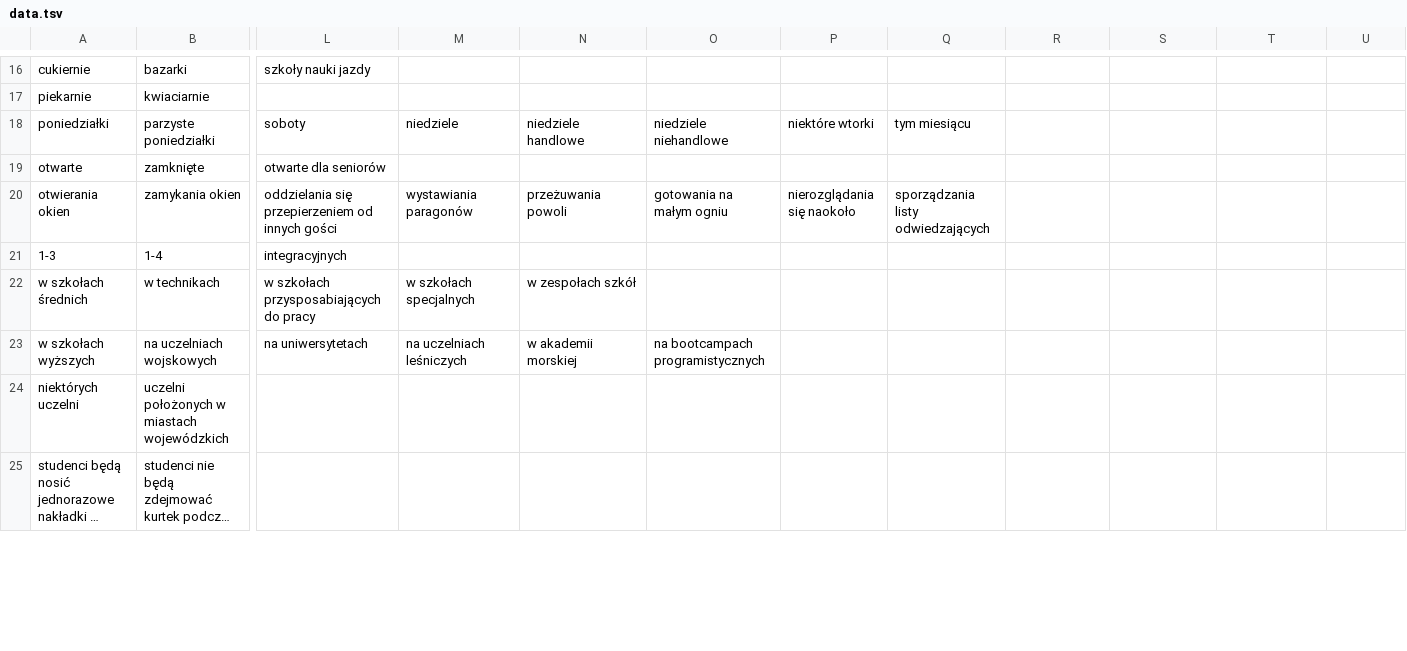
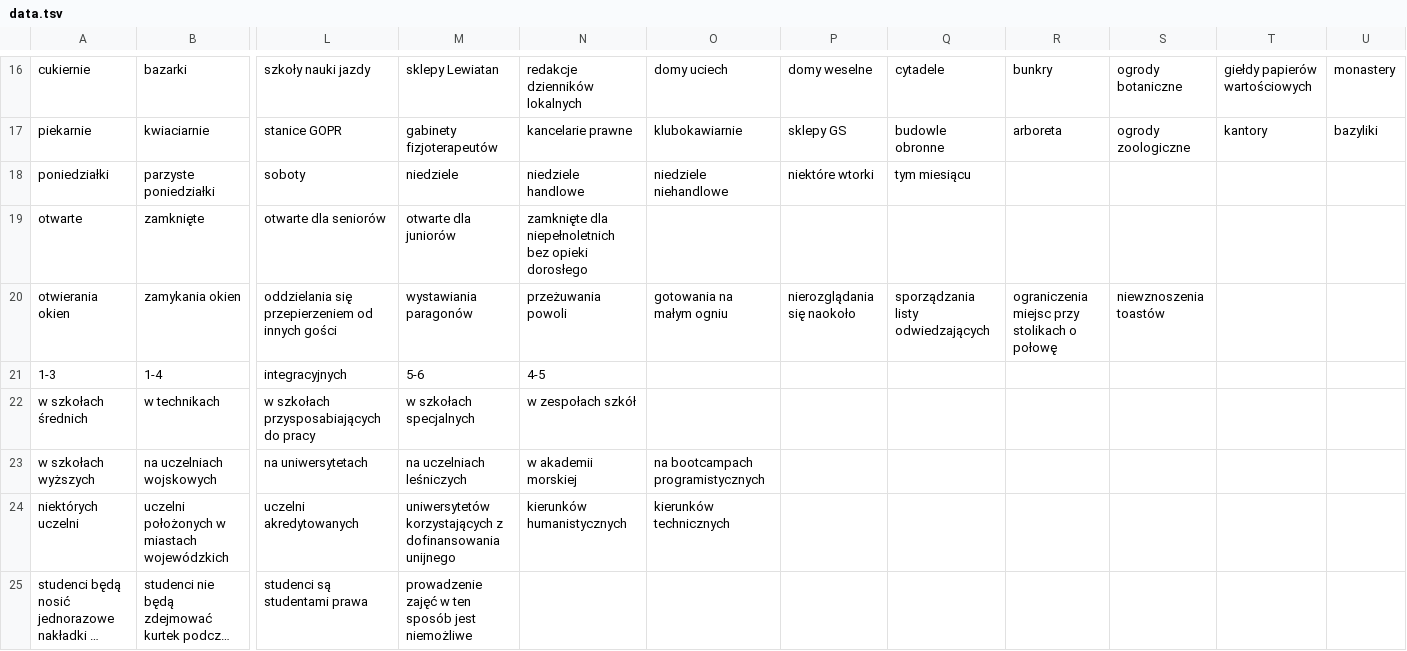
Before and after one commit to 808-Squad/koronawirus.lol, a TSV file: src/data.tsv, drawn as a sheet; only a part is shown, gaps mark what is left out; long unchanged cells end in …; the diff covers the shown part only; the diff names each change by its address in the sheet, - before the commit and + after, or states it on an @@ line.

```diff
--- a/src/data.tsv
+++ b/src/data.tsv
-M16: (empty)
+M16: sklepy Lewiatan
-N16: (empty)
+N16: redakcje dzienników lokalnych
-O16: (empty)
+O16: domy uciech
-P16: (empty)
+P16: domy weselne
-Q16: (empty)
+Q16: cytadele
-R16: (empty)
+R16: bunkry
-S16: (empty)
+S16: ogrody botaniczne
-T16: (empty)
+T16: giełdy papierów wartościowych
-U16: (empty)
+U16: monastery
-L17: (empty)
+L17: stanice GOPR
-M17: (empty)
+M17: gabinety fizjoterapeutów
-N17: (empty)
+N17: kancelarie prawne
-O17: (empty)
+O17: klubokawiarnie
-P17: (empty)
+P17: sklepy GS
-Q17: (empty)
+Q17: budowle obronne
-R17: (empty)
+R17: arboreta
-S17: (empty)
+S17: ogrody zoologiczne
-T17: (empty)
+T17: kantory
-U17: (empty)
+U17: bazyliki
-M19: (empty)
+M19: otwarte dla juniorów
-N19: (empty)
+N19: zamknięte dla niepełnoletnich bez opieki dorosłego
-R20: (empty)
+R20: ograniczenia miejsc przy stolikach o połowę
-S20: (empty)
+S20: niewznoszenia toastów
-M21: (empty)
+M21: 5-6
-N21: (empty)
+N21: 4-5
-L24: (empty)
+L24: uczelni akredytowanych
-M24: (empty)
+M24: uniwersytetów korzystających z dofinansowania unijnego
-N24: (empty)
+N24: kierunków humanistycznych
-O24: (empty)
+O24: kierunków technicznych
-L25: (empty)
+L25: studenci są studentami prawa
-M25: (empty)
+M25: prowadzenie zajęć w ten sposób jest niemożliwe
```
Also changed, not shown: 64 edited cells elsewhere in this file.
